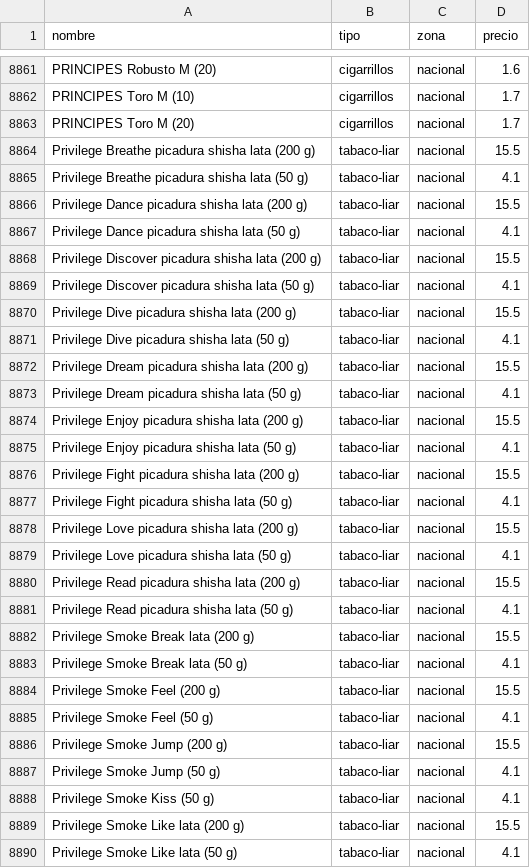
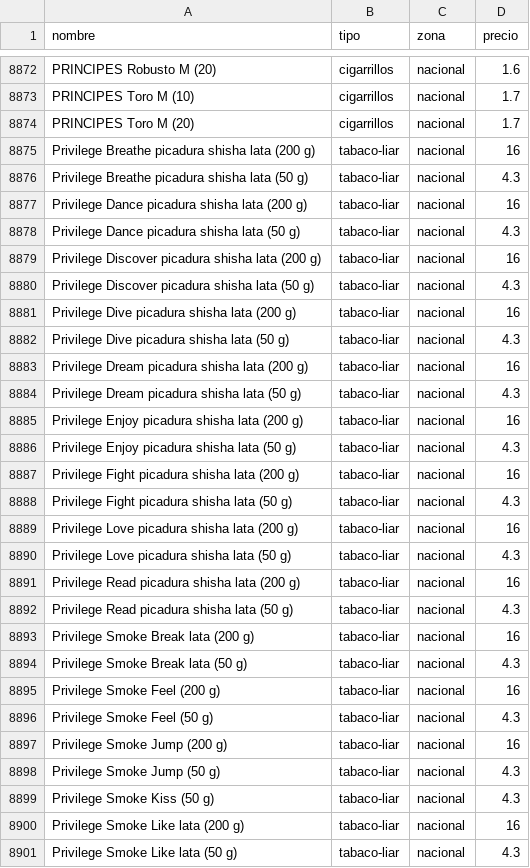
Before and after one commit to marcosics/mitabaco-new, a CSV file: tabaco.csv, drawn as a sheet; only a part is shown, gaps mark what is left out; the diff covers the shown part only.

```diff
--- a/tabaco.csv
+++ b/tabaco.csv
@@ -8863,28 +8874,28 @@ PRINCIPES Toro M (10),cigarrillos,nacional,1.7
 PRINCIPES Toro M (20),cigarrillos,nacional,1.7
-Privilege Breathe picadura shisha lata (200 g),tabaco-liar,nacional,15.5
-Privilege Breathe picadura shisha lata (50 g),tabaco-liar,nacional,4.1
-Privilege Dance picadura shisha lata (200 g),tabaco-liar,nacional,15.5
-Privilege Dance picadura shisha lata (50 g),tabaco-liar,nacional,4.1
-Privilege Discover picadura shisha lata (200 g),tabaco-liar,nacional,15.5
-Privilege Discover picadura shisha lata (50 g),tabaco-liar,nacional,4.1
-Privilege Dive picadura shisha lata (200 g),tabaco-liar,nacional,15.5
-Privilege Dive picadura shisha lata (50 g),tabaco-liar,nacional,4.1
-Privilege Dream picadura shisha lata (200 g),tabaco-liar,nacional,15.5
-Privilege Dream picadura shisha lata (50 g),tabaco-liar,nacional,4.1
-Privilege Enjoy picadura shisha lata (200 g),tabaco-liar,nacional,15.5
-Privilege Enjoy picadura shisha lata (50 g),tabaco-liar,nacional,4.1
-Privilege Fight picadura shisha lata (200 g),tabaco-liar,nacional,15.5
-Privilege Fight picadura shisha lata (50 g),tabaco-liar,nacional,4.1
-Privilege Love picadura shisha lata (200 g),tabaco-liar,nacional,15.5
-Privilege Love picadura shisha lata (50 g),tabaco-liar,nacional,4.1
-Privilege Read picadura shisha lata (200 g),tabaco-liar,nacional,15.5
-Privilege Read picadura shisha lata (50 g),tabaco-liar,nacional,4.1
-Privilege Smoke Break lata (200 g),tabaco-liar,nacional,15.5
-Privilege Smoke Break lata (50 g),tabaco-liar,nacional,4.1
-Privilege Smoke Feel (200 g),tabaco-liar,nacional,15.5
-Privilege Smoke Feel (50 g),tabaco-liar,nacional,4.1
-Privilege Smoke Jump (200 g),tabaco-liar,nacional,15.5
-Privilege Smoke Jump (50 g),tabaco-liar,nacional,4.1
-Privilege Smoke Kiss (50 g),tabaco-liar,nacional,4.1
-Privilege Smoke Like lata (200 g),tabaco-liar,nacional,15.5
-Privilege Smoke Like lata (50 g),tabaco-liar,nacional,4.1
+Privilege Breathe picadura shisha lata (200 g),tabaco-liar,nacional,16
+Privilege Breathe picadura shisha lata (50 g),tabaco-liar,nacional,4.3
+Privilege Dance picadura shisha lata (200 g),tabaco-liar,nacional,16
+Privilege Dance picadura shisha lata (50 g),tabaco-liar,nacional,4.3
+Privilege Discover picadura shisha lata (200 g),tabaco-liar,nacional,16
+Privilege Discover picadura shisha lata (50 g),tabaco-liar,nacional,4.3
+Privilege Dive picadura shisha lata (200 g),tabaco-liar,nacional,16
+Privilege Dive picadura shisha lata (50 g),tabaco-liar,nacional,4.3
+Privilege Dream picadura shisha lata (200 g),tabaco-liar,nacional,16
+Privilege Dream picadura shisha lata (50 g),tabaco-liar,nacional,4.3
+Privilege Enjoy picadura shisha lata (200 g),tabaco-liar,nacional,16
+Privilege Enjoy picadura shisha lata (50 g),tabaco-liar,nacional,4.3
+Privilege Fight picadura shisha lata (200 g),tabaco-liar,nacional,16
+Privilege Fight picadura shisha lata (50 g),tabaco-liar,nacional,4.3
+Privilege Love picadura shisha lata (200 g),tabaco-liar,nacional,16
+Privilege Love picadura shisha lata (50 g),tabaco-liar,nacional,4.3
+Privilege Read picadura shisha lata (200 g),tabaco-liar,nacional,16
+Privilege Read picadura shisha lata (50 g),tabaco-liar,nacional,4.3
+Privilege Smoke Break lata (200 g),tabaco-liar,nacional,16
+Privilege Smoke Break lata (50 g),tabaco-liar,nacional,4.3
+Privilege Smoke Feel (200 g),tabaco-liar,nacional,16
+Privilege Smoke Feel (50 g),tabaco-liar,nacional,4.3
+Privilege Smoke Jump (200 g),tabaco-liar,nacional,16
+Privilege Smoke Jump (50 g),tabaco-liar,nacional,4.3
+Privilege Smoke Kiss (50 g),tabaco-liar,nacional,4.3
+Privilege Smoke Like lata (200 g),tabaco-liar,nacional,16
+Privilege Smoke Like lata (50 g),tabaco-liar,nacional,4.3
```
Also changed, not shown: 23 added rows and 54 edited cells elsewhere in this file, 1 other file.
